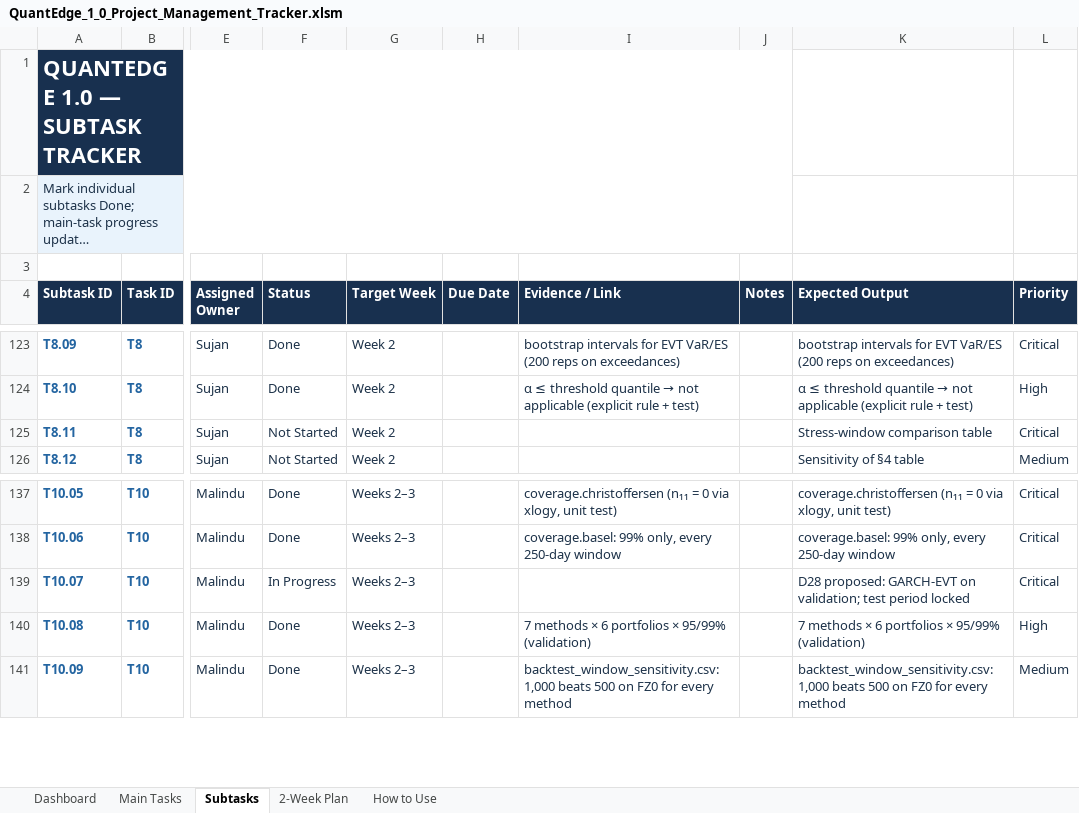
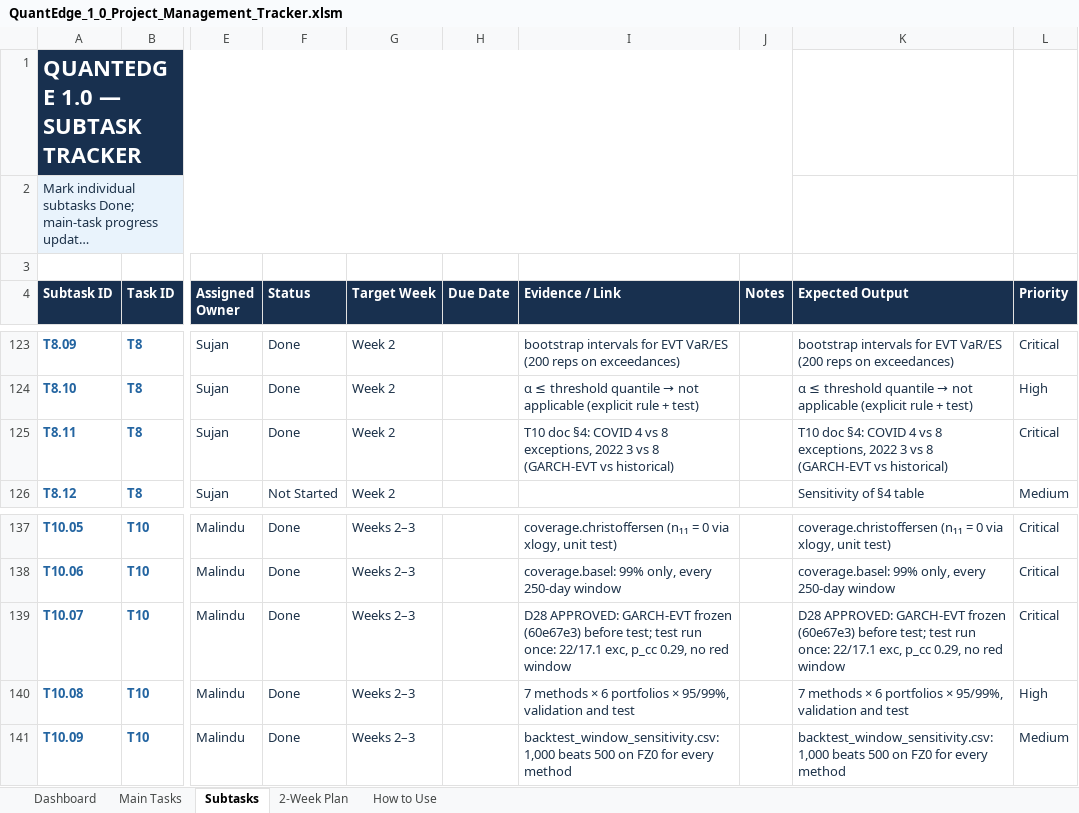
Before and after one commit to MalinduLokuge/Quant-Edge-Final-Challenge-Team-Alpha-Guard, an Excel workbook: tracking/exports/QuantEdge_1_0_Project_Management_Tracker.xlsm, sheet Subtasks, drawn as a sheet; only a part is shown, gaps mark what is left out; long unchanged cells end in …; values as stored, in another font and other column widths than the file's, no borders; conditional formats not drawn; the diff names each change by its address in the sheet, - before the commit and + after, or states it on an @@ line.

```diff
--- a/tracking/exports/QuantEdge_1_0_Project_Management_Tracker.xlsm (sheet Subtasks)
+++ b/tracking/exports/QuantEdge_1_0_Project_Management_Tracker.xlsm (sheet Subtasks)
-F125 (Status): Not Started
+F125 (Status): Done
-I125 (Evidence / Link): (empty)
+I125 (Evidence / Link): T10 doc §4: COVID 4 vs 8 exceptions, 2022 3 vs 8 (GARCH-EVT vs historical)
-K125 (Expected Output): Stress-window comparison table
+K125 (Expected Output): T10 doc §4: COVID 4 vs 8 exceptions, 2022 3 vs 8 (GARCH-EVT vs historical)
-F139 (Status): In Progress
+F139 (Status): Done
-I139 (Evidence / Link): (empty)
+I139 (Evidence / Link): D28 APPROVED: GARCH-EVT frozen (60e67e3) before test; test run once: 22/17.1 exc, p_cc 0.29, no red window
-K139 (Expected Output): D28 proposed: GARCH-EVT on validation; test period locked
+K139 (Expected Output): D28 APPROVED: GARCH-EVT frozen (60e67e3) before test; test run once: 22/17.1 exc, p_cc 0.29, no red window
-I140 (Evidence / Link): …portfolios × 95/99% (validation)
+I140 (Evidence / Link): …portfolios × 95/99%, validation and test
-K140 (Expected Output): …portfolios × 95/99% (validation)
+K140 (Expected Output): …portfolios × 95/99%, validation and test
```
Also changed, not shown: tracking/exports/QuantEdge_FigJam_Pipeline_Block_Reference.xlsm, 5 other files.
